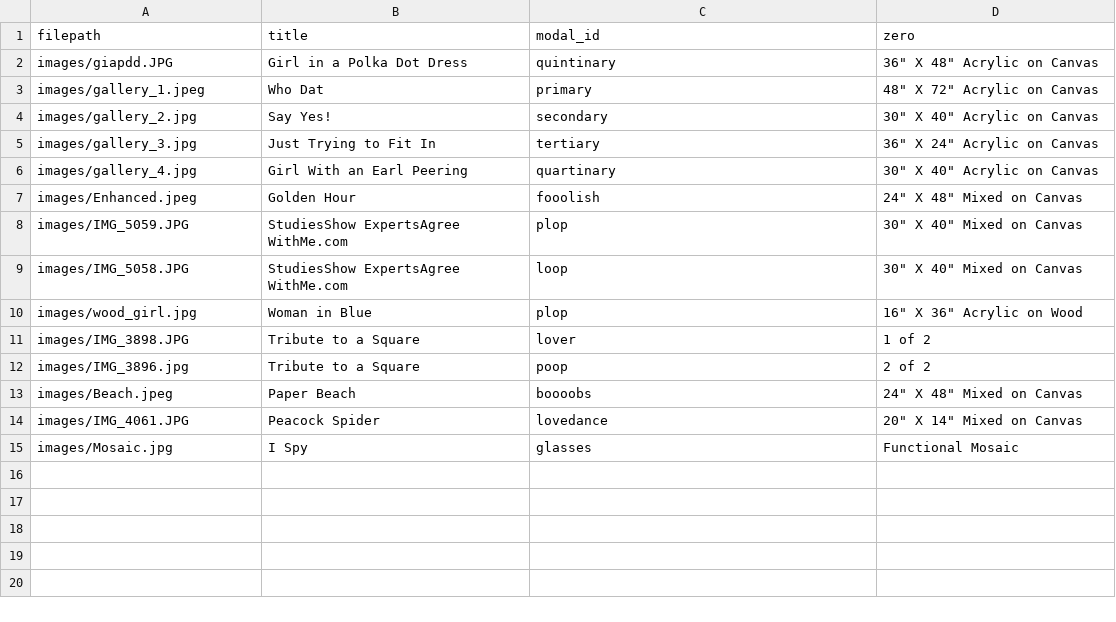
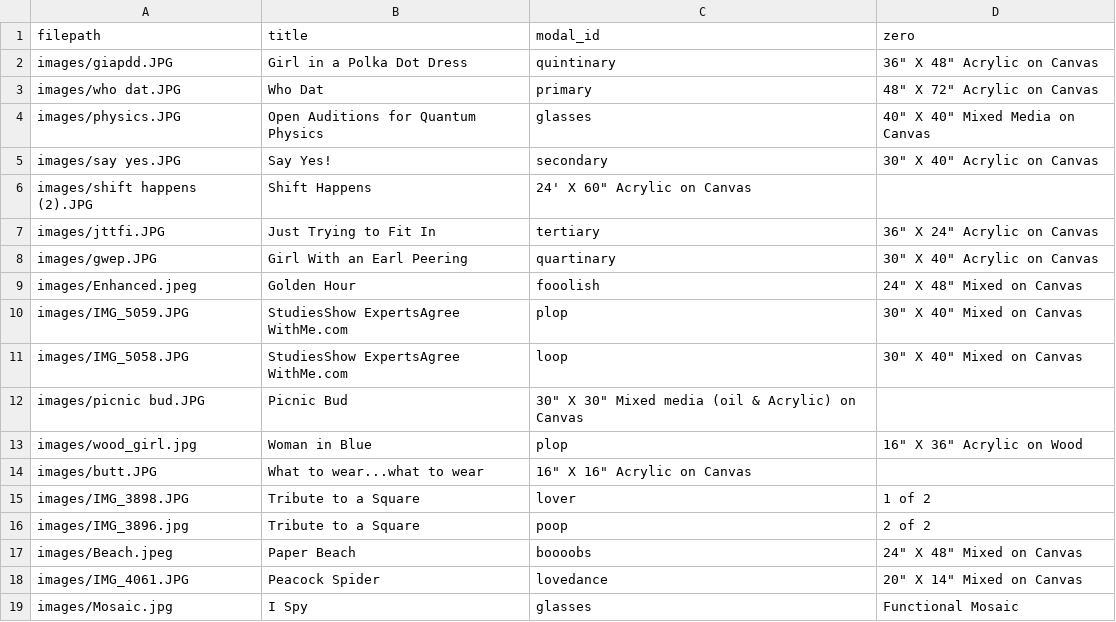
Before and after one commit to ncaldwell17/kaseysite, a CSV file: database.csv, drawn as a sheet.

Commit message:
updated various new names and photos

```diff
--- a/database.csv
+++ b/database.csv
@@ -2,6 +2,8 @@
 images/giapdd.JPG,Girl in a Polka Dot Dress,quintinary,36" X 48" Acrylic on Canvas
-images/gallery_1.jpeg,Who Dat,primary,48" X 72" Acrylic on Canvas
-images/gallery_2.jpg,Say Yes!,secondary,30" X 40" Acrylic on Canvas
-images/gallery_3.jpg,Just Trying to Fit In,tertiary,36" X 24" Acrylic on Canvas
-images/gallery_4.jpg,Girl With an Earl Peering,quartinary,30" X 40" Acrylic on Canvas
+images/who dat.JPG,Who Dat,primary,48" X 72" Acrylic on Canvas
+images/physics.JPG,Open Auditions for Quantum Physics,glasses,40" X 40" Mixed Media on Canvas
+images/say yes.JPG,Say Yes!,secondary,30" X 40" Acrylic on Canvas
+images/shift happens (2).JPG,Shift Happens,24' X 60" Acrylic on Canvas
+images/jttfi.JPG,Just Trying to Fit In,tertiary,36" X 24" Acrylic on Canvas
+images/gwep.JPG,Girl With an Earl Peering,quartinary,30" X 40" Acrylic on Canvas
 images/Enhanced.jpeg,Golden Hour,fooolish,24" X 48" Mixed on Canvas
@@ -9,3 +11,5 @@ images/IMG_5059.JPG,StudiesShow ExpertsAgree WithMe.com,plop,30" X 40" Mixed on
 images/IMG_5058.JPG,StudiesShow ExpertsAgree WithMe.com,loop,30" X 40" Mixed on Canvas
+images/picnic bud.JPG,Picnic Bud,30" X 30" Mixed media (oil & Acrylic) on Canvas
 images/wood_girl.jpg,Woman in Blue,plop,16" X 36" Acrylic on Wood
+images/butt.JPG,What to wear...what to wear,16" X 16" Acrylic on Canvas
 images/IMG_3898.JPG,Tribute to a Square,lover,1 of 2
```
